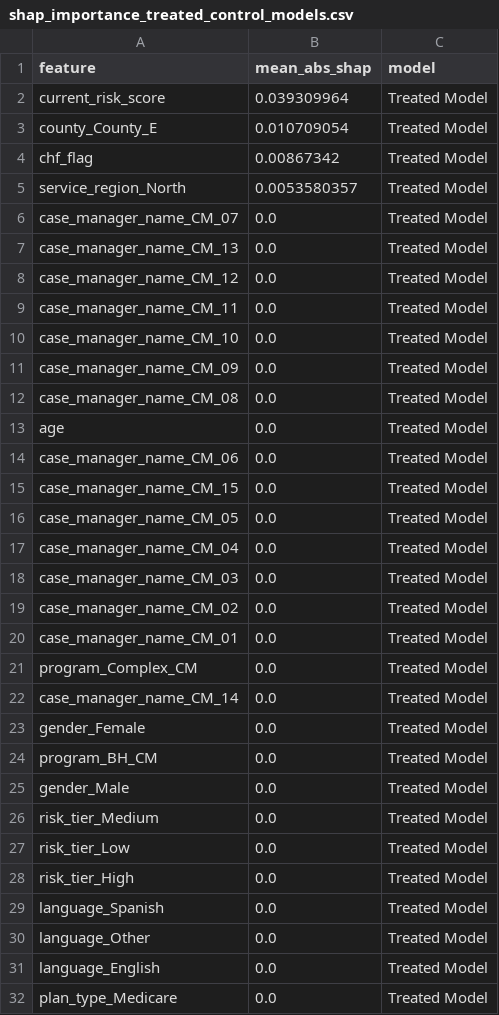
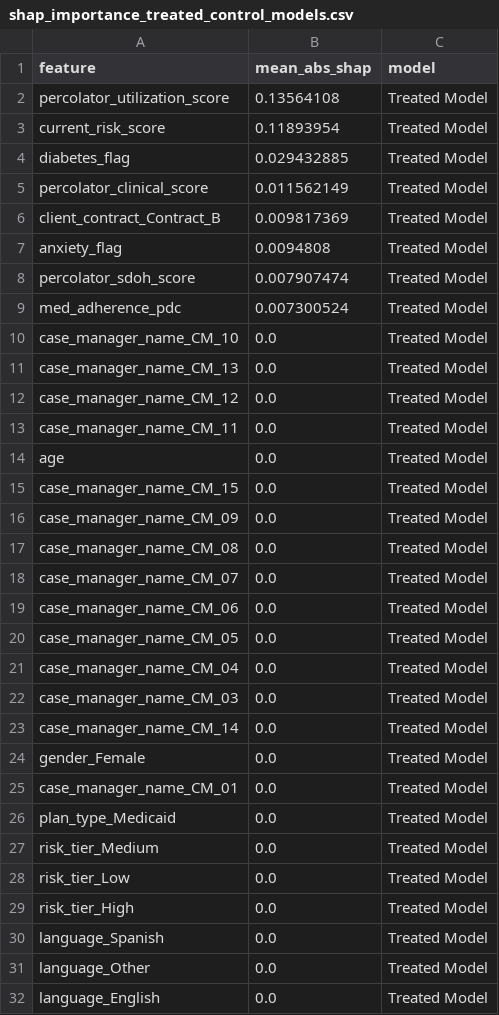
Before and after one commit to ndesai777777/prism_repo, a CSV file: Outputs/Uplift/Python/shap_importance_treated_control_models.csv, drawn as a sheet; only a part is shown; the shorter side is filled out with more unchanged rows; the diff covers the shown part only.

```diff
--- a/Outputs/Uplift/Python/shap_importance_treated_control_models.csv
+++ b/Outputs/Uplift/Python/shap_importance_treated_control_models.csv
@@ -1,7 +1,11 @@
 feature,mean_abs_shap,model
-current_risk_score,0.039309964,Treated Model
-county_County_E,0.010709054,Treated Model
-chf_flag,0.00867342,Treated Model
-service_region_North,0.0053580357,Treated Model
-case_manager_name_CM_07,0.0,Treated Model
+percolator_utilization_score,0.13564108,Treated Model
+current_risk_score,0.11893954,Treated Model
+diabetes_flag,0.029432885,Treated Model
+percolator_clinical_score,0.011562149,Treated Model
+client_contract_Contract_B,0.009817369,Treated Model
+anxiety_flag,0.0094808,Treated Model
+percolator_sdoh_score,0.007907474,Treated Model
+med_adherence_pdc,0.007300524,Treated Model
+case_manager_name_CM_10,0.0,Treated Model
 case_manager_name_CM_13,0.0,Treated Model
@@ -9,8 +13,8 @@ case_manager_name_CM_12,0.0,Treated Model
 case_manager_name_CM_11,0.0,Treated Model
-case_manager_name_CM_10,0.0,Treated Model
+age,0.0,Treated Model
+case_manager_name_CM_15,0.0,Treated Model
 case_manager_name_CM_09,0.0,Treated Model
 case_manager_name_CM_08,0.0,Treated Model
-age,0.0,Treated Model
+case_manager_name_CM_07,0.0,Treated Model
 case_manager_name_CM_06,0.0,Treated Model
-case_manager_name_CM_15,0.0,Treated Model
 case_manager_name_CM_05,0.0,Treated Model
@@ -18,9 +22,6 @@ case_manager_name_CM_04,0.0,Treated Model
 case_manager_name_CM_03,0.0,Treated Model
-case_manager_name_CM_02,0.0,Treated Model
-case_manager_name_CM_01,0.0,Treated Model
-program_Complex_CM,0.0,Treated Model
 case_manager_name_CM_14,0.0,Treated Model
 gender_Female,0.0,Treated Model
-program_BH_CM,0.0,Treated Model
-gender_Male,0.0,Treated Model
+case_manager_name_CM_01,0.0,Treated Model
+plan_type_Medicaid,0.0,Treated Model
 risk_tier_Medium,0.0,Treated Model
```
Also changed, not shown: 14 added rows, 17 removed rows, 44 moved rows and 14 edited cells elsewhere in this file, Outputs/Uplift/Python/uplift_decile_summary.csv, Outputs/Uplift/Python/uplift_roi_by_decile.csv, 8 other files.
